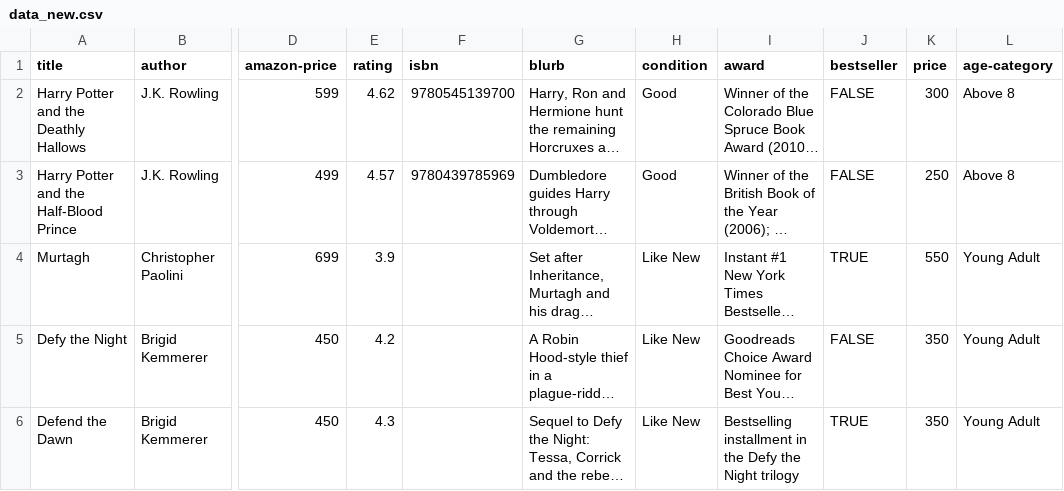
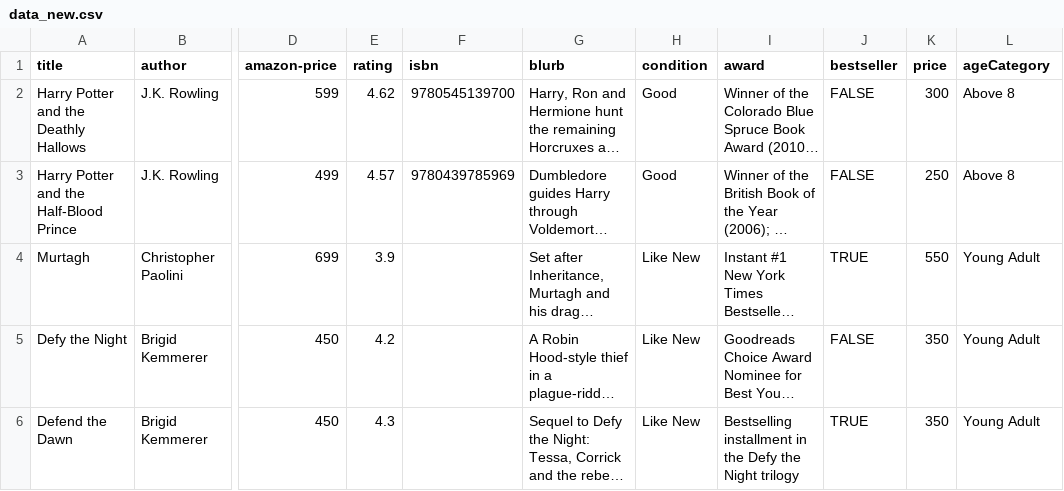
Before and after one commit to aryan-tayal/Bookworms-Store, a CSV file: data-cleaner/data_new.csv, drawn as a sheet; only a part is shown, gaps mark what is left out; long unchanged cells end in …; the diff names each change by its address in the sheet, - before the commit and + after, or states it on an @@ line.

Commit message:
update age category field name

```diff
--- a/data-cleaner/data_new.csv
+++ b/data-cleaner/data_new.csv
-L1: age-category
+L1: ageCategory
```
Also changed, not shown: 2 other files.
